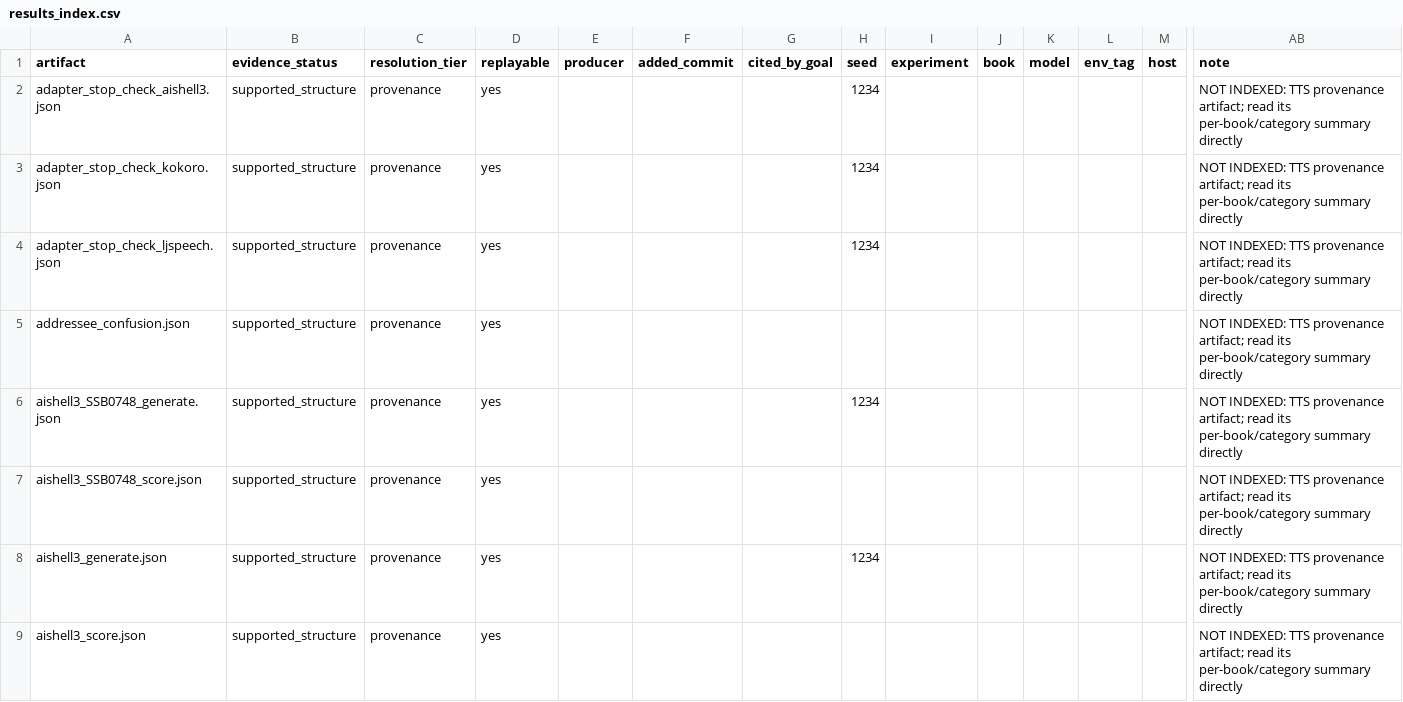
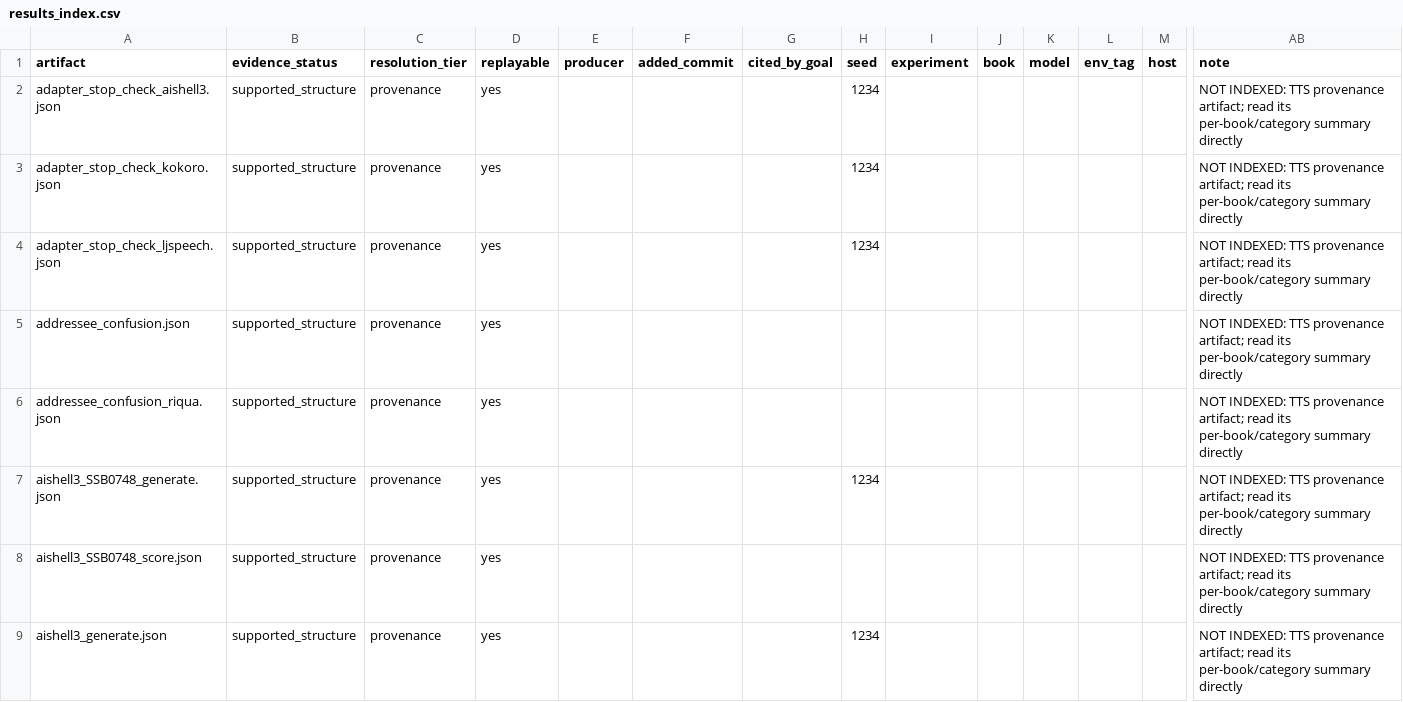
Before and after one commit to on22s/alexandria-audiobook2, a CSV file: results_index.csv, drawn as a sheet; only a part is shown, gaps mark what is left out; the shorter side is filled out with more unchanged rows; rows hold the shown columns only; the diff names each change by its address in the sheet, - before the commit and + after, or states it on an @@ line.

```diff
--- a/results_index.csv
+++ b/results_index.csv
+row 6: addressee_confusion_riqua.json | supported_structure | provenance | yes |  |  |  |  |  |  |  |  |  | NOT INDEXED: TTS provenance artifact; read its per-book/category summary directly
```
Also changed, not shown: 3 other files.
